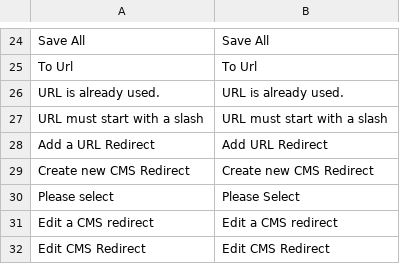
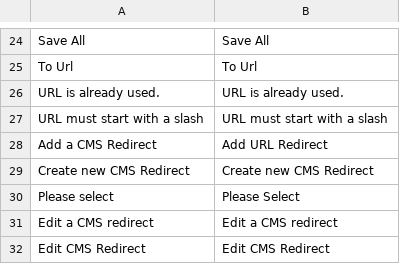
Before and after one commit to spryker/cms, a CSV file: data/translation/Zed/en_US.csv, drawn as a sheet; only a part is shown, gaps mark what is left out; the diff names each change by its address in the sheet, - before the commit and + after, or states it on an @@ line.

Commit message:
CC-9845 Fixed Spryker CI

```diff
--- a/data/translation/Zed/en_US.csv
+++ b/data/translation/Zed/en_US.csv
-A28: Add a URL Redirect
+A28: Add a CMS Redirect
```
